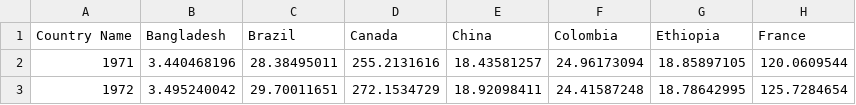
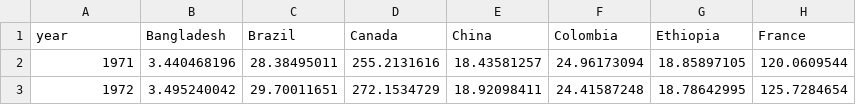
Before and after one commit to Jorel29/CSE163-Data-Prog-and-Viz, a CSV file: Assignments/Assignment4/BRICSdata.csv, drawn as a sheet; only a part is shown; the diff names each change by its address in the sheet, - before the commit and + after, or states it on an @@ line.

Commit message:
changed Country Name to year

```diff
--- a/Assignments/Assignment4/BRICSdata.csv
+++ b/Assignments/Assignment4/BRICSdata.csv
-A1: Country Name
+A1: year
```
